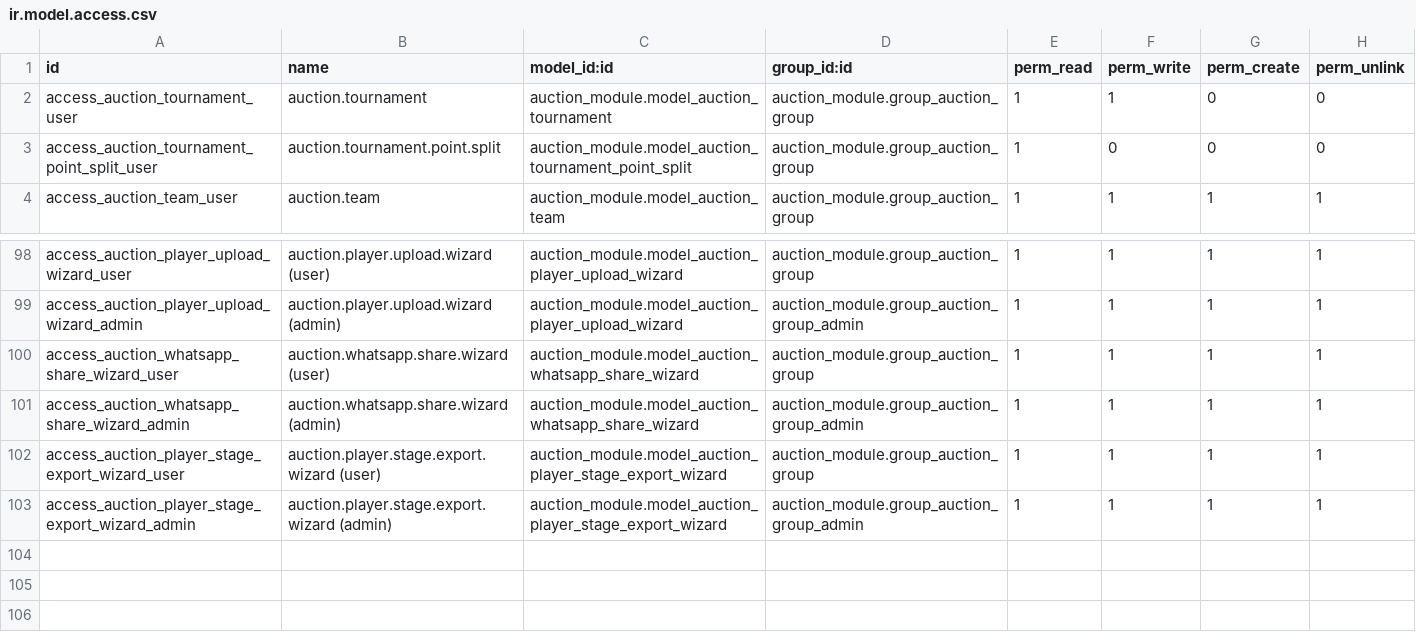
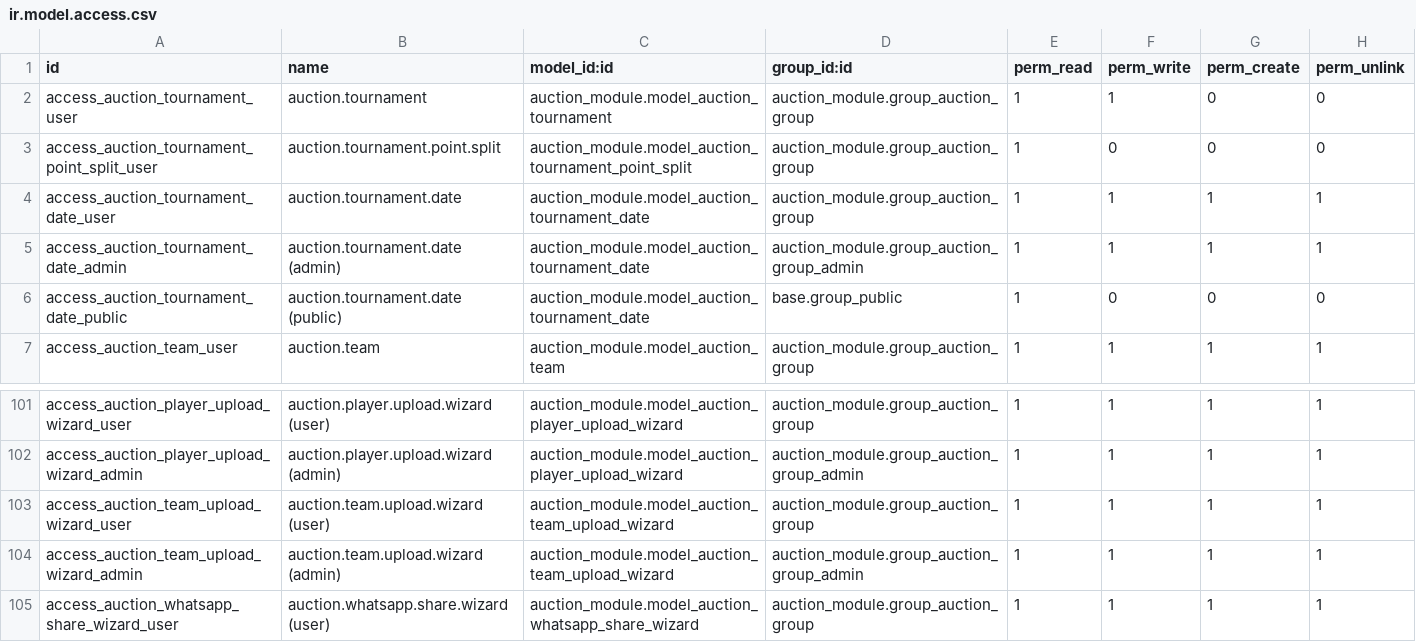
Before and after one commit to abhishek12198/auction_champ, a CSV file: auction_module/security/ir.model.access.csv, drawn as a sheet; only a part is shown, gaps mark what is left out; the shorter side is filled out with more unchanged rows.

```diff
--- a/auction_module/security/ir.model.access.csv
+++ b/auction_module/security/ir.model.access.csv
@@ -3,2 +3,5 @@ access_auction_tournament_user,auction.tournament,auction_module.model_auction_t
 access_auction_tournament_point_split_user,auction.tournament.point.split,auction_module.model_auction_tournament_point_split,auction_module.group_auction_group,1,0,0,0
+access_auction_tournament_date_user,auction.tournament.date,auction_module.model_auction_tournament_date,auction_module.group_auction_group,1,1,1,1
+access_auction_tournament_date_admin,auction.tournament.date (admin),auction_module.model_auction_tournament_date,auction_module.group_auction_group_admin,1,1,1,1
+access_auction_tournament_date_public,auction.tournament.date (public),auction_module.model_auction_tournament_date,base.group_public,1,0,0,0
 access_auction_team_user,auction.team,auction_module.model_auction_team,auction_module.group_auction_group,1,1,1,1
@@ -99,2 +102,4 @@ access_auction_player_upload_wizard_user,auction.player.upload.wizard (user),auc
 access_auction_player_upload_wizard_admin,auction.player.upload.wizard (admin),auction_module.model_auction_player_upload_wizard,auction_module.group_auction_group_admin,1,1,1,1
+access_auction_team_upload_wizard_user,auction.team.upload.wizard (user),auction_module.model_auction_team_upload_wizard,auction_module.group_auction_group,1,1,1,1
+access_auction_team_upload_wizard_admin,auction.team.upload.wizard (admin),auction_module.model_auction_team_upload_wizard,auction_module.group_auction_group_admin,1,1,1,1
 access_auction_whatsapp_share_wizard_user,auction.whatsapp.share.wizard (user),auction_module.model_auction_whatsapp_share_wizard,auction_module.group_auction_group,1,1,1,1
```
Also changed, not shown: 26 other files.
